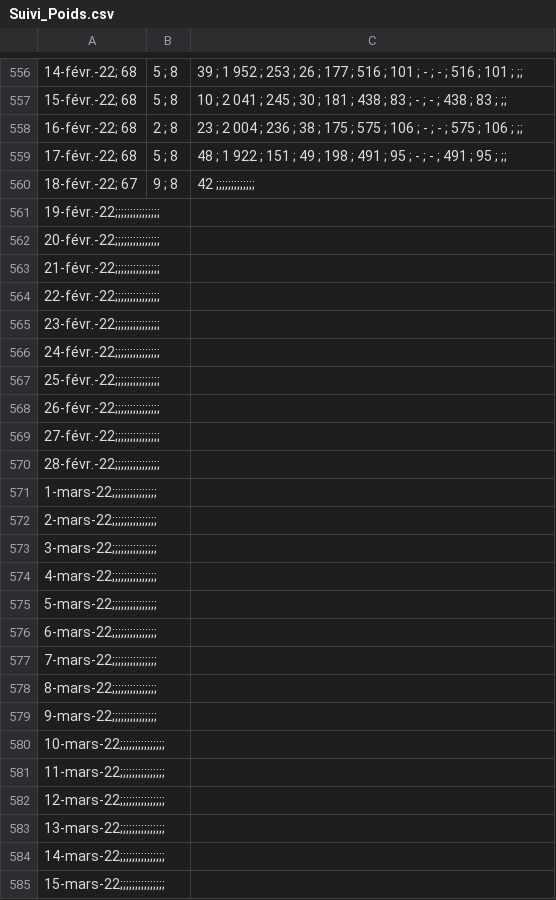
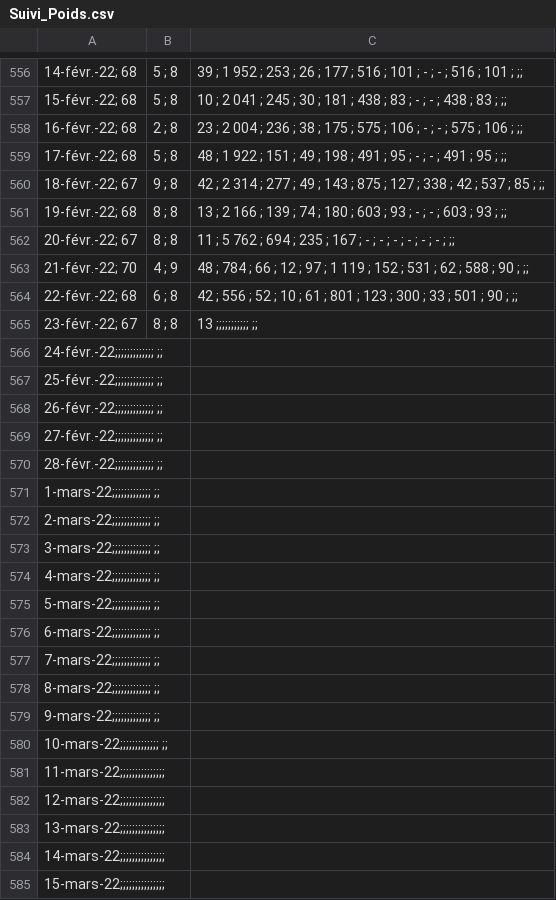
Before and after one commit to ScolarProjects/Weight, a CSV file: Suivi_Poids.csv, drawn as a sheet; only a part is shown, gaps mark what is left out; removed rows and columns are numbered as before the commit, all else as after; the diff names each change by its address in the sheet, - before the commit and + after, or states it on an @@ line.

Commit message:
update data 23 fev

```diff
--- a/Suivi_Poids.csv
+++ b/Suivi_Poids.csv
-C560: 42 ;;;;;;;;;;;;;
+C560: 42 ; 2 314 ; 277 ; 49 ; 143 ; 875 ; 127 ; 338 ; 42 ; 537 ; 85 ; ;;
-row 561: 19-févr.-22;;;;;;;;;;;;;;;
-row 562: 20-févr.-22;;;;;;;;;;;;;;;
-row 563: 21-févr.-22;;;;;;;;;;;;;;;
-row 564: 22-févr.-22;;;;;;;;;;;;;;;
-row 565: 23-févr.-22;;;;;;;;;;;;;;;
+row 561: 19-févr.-22; 68 | 8 ; 8 | 13 ; 2 166 ; 139 ; 74 ; 180 ; 603 ; 93 ; - ; - ; 603 ; 93 ; ;;
+row 562: 20-févr.-22; 67 | 8 ; 8 | 11 ; 5 762 ; 694 ; 235 ; 167 ; - ; - ; - ; - ; - ; - ; ;;
+row 563: 21-févr.-22; 70 | 4 ; 9 | 48 ; 784 ; 66 ; 12 ; 97 ; 1 119 ; 152 ; 531 ; 62 ; 588 ; 90 ; ;;
+row 564: 22-févr.-22; 68 | 6 ; 8 | 42 ; 556 ; 52 ; 10 ; 61 ; 801 ; 123 ; 300 ; 33 ; 501 ; 90 ; ;;
+row 565: 23-févr.-22; 67 | 8 ; 8 | 13 ;;;;;;;;;;; ;;
-A566: 24-févr.-22;;;;;;;;;;;;;;;
+A566: 24-févr.-22;;;;;;;;;;;;; ;;
-A567: 25-févr.-22;;;;;;;;;;;;;;;
+A567: 25-févr.-22;;;;;;;;;;;;; ;;
-A568: 26-févr.-22;;;;;;;;;;;;;;;
+A568: 26-févr.-22;;;;;;;;;;;;; ;;
-A569: 27-févr.-22;;;;;;;;;;;;;;;
+A569: 27-févr.-22;;;;;;;;;;;;; ;;
-A570: 28-févr.-22;;;;;;;;;;;;;;;
+A570: 28-févr.-22;;;;;;;;;;;;; ;;
-A571: 1-mars-22;;;;;;;;;;;;;;;
+A571: 1-mars-22;;;;;;;;;;;;; ;;
-A572: 2-mars-22;;;;;;;;;;;;;;;
+A572: 2-mars-22;;;;;;;;;;;;; ;;
-A573: 3-mars-22;;;;;;;;;;;;;;;
+A573: 3-mars-22;;;;;;;;;;;;; ;;
-A574: 4-mars-22;;;;;;;;;;;;;;;
+A574: 4-mars-22;;;;;;;;;;;;; ;;
-A575: 5-mars-22;;;;;;;;;;;;;;;
+A575: 5-mars-22;;;;;;;;;;;;; ;;
-A576: 6-mars-22;;;;;;;;;;;;;;;
+A576: 6-mars-22;;;;;;;;;;;;; ;;
-A577: 7-mars-22;;;;;;;;;;;;;;;
+A577: 7-mars-22;;;;;;;;;;;;; ;;
-A578: 8-mars-22;;;;;;;;;;;;;;;
+A578: 8-mars-22;;;;;;;;;;;;; ;;
-A579: 9-mars-22;;;;;;;;;;;;;;;
+A579: 9-mars-22;;;;;;;;;;;;; ;;
-A580: 10-mars-22;;;;;;;;;;;;;;;
+A580: 10-mars-22;;;;;;;;;;;;; ;;
```
Also changed, not shown: 2 other files.
